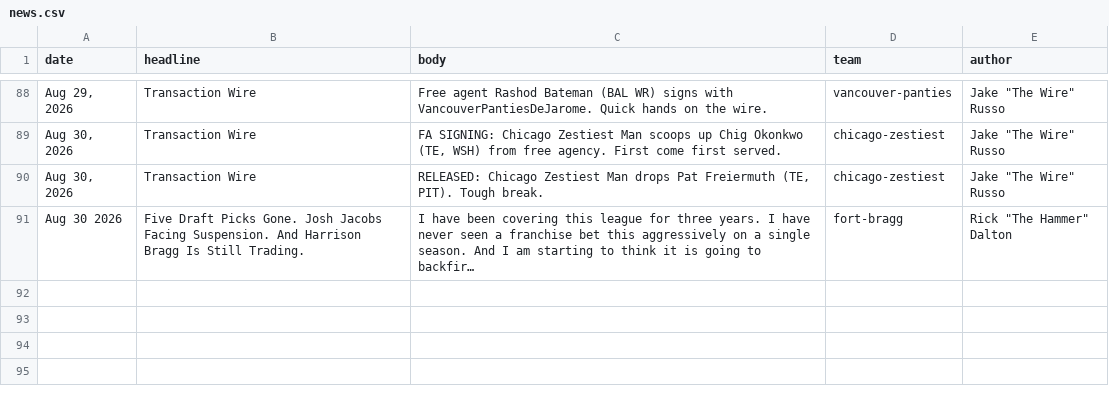
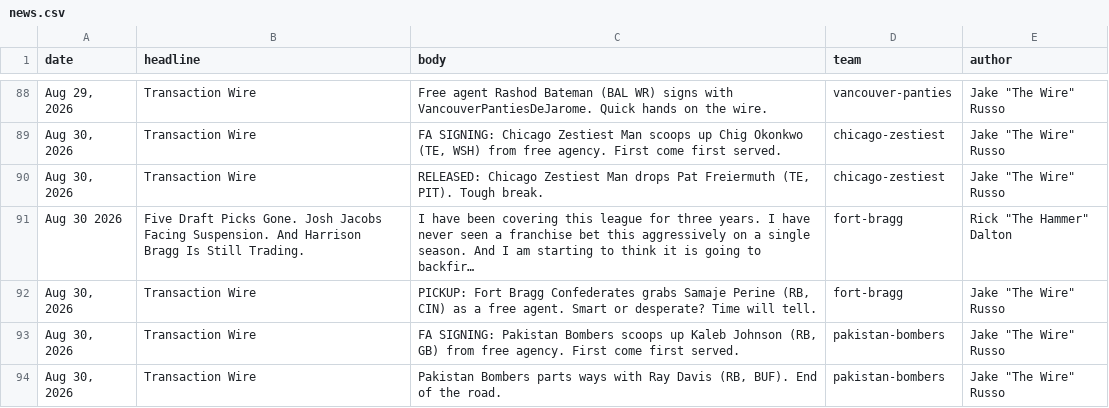
Before and after one commit to Scav-game/MakeFantasyGreatAgain, a CSV file: data/news.csv, drawn as a sheet; only a part is shown, gaps mark what is left out; long unchanged cells end in …; the diff names each change by its address in the sheet, - before the commit and + after, or states it on an @@ line.

```diff
--- a/data/news.csv
+++ b/data/news.csv
+row 92: Aug 30, 2026 | Transaction Wire | PICKUP: Fort Bragg Confederates grabs Samaje Perine (RB, CIN) as a free agent. Smart or desperate? Time will tell. | fort-bragg | Jake "The Wire" Russo
+row 93: Aug 30, 2026 | Transaction Wire | FA SIGNING: Pakistan Bombers scoops up Kaleb Johnson (RB, GB) from free agency. First come first served. | pakistan-bombers | Jake "The Wire" Russo
+row 94: Aug 30, 2026 | Transaction Wire | Pakistan Bombers parts ways with Ray Davis (RB, BUF). End of the road. | pakistan-bombers | Jake "The Wire" Russo
```
Also changed, not shown: 1 other file.
